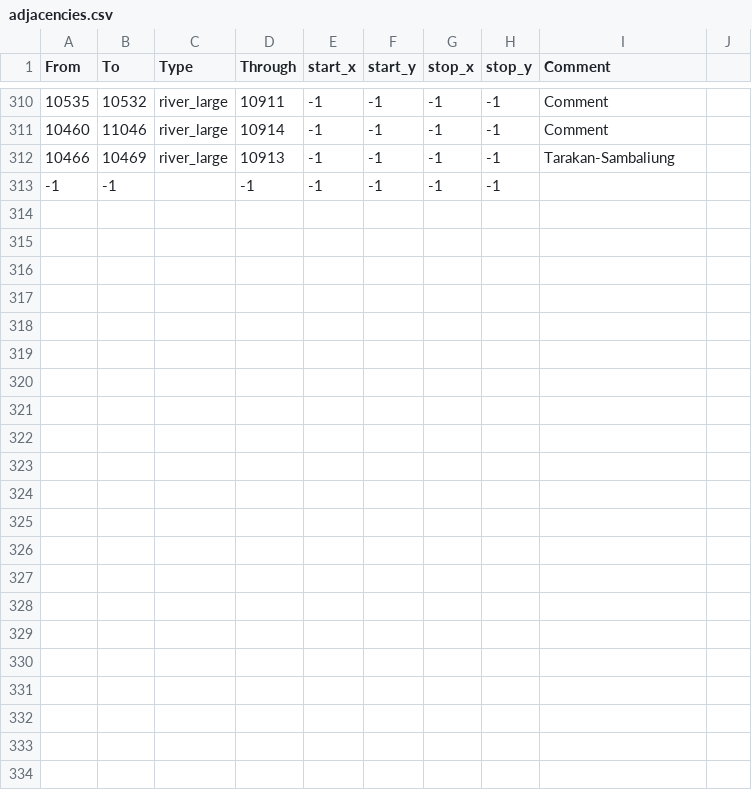
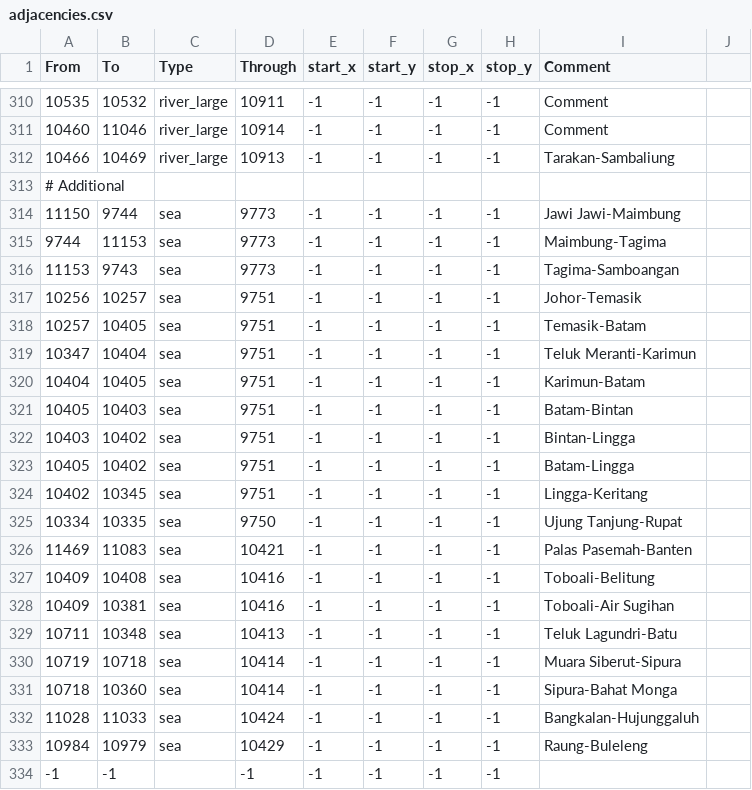
Before and after one commit to Rajas-of-Indochina/mod, a CSV file: indochina/map_data/adjacencies.csv, drawn as a sheet; only a part is shown, gaps mark what is left out; the diff names each change by its address in the sheet, - before the commit and + after, or states it on an @@ line.

Commit message:
Add some adjacencies

```diff
--- a/indochina/map_data/adjacencies.csv
+++ b/indochina/map_data/adjacencies.csv
+row 313: # Additional
+row 314: 11150 | 9744 | sea | 9773 | -1 | -1 | -1 | -1 | Jawi Jawi-Maimbung
+row 315: 9744 | 11153 | sea | 9773 | -1 | -1 | -1 | -1 | Maimbung-Tagima
+row 316: 11153 | 9743 | sea | 9773 | -1 | -1 | -1 | -1 | Tagima-Samboangan
+row 317: 10256 | 10257 | sea | 9751 | -1 | -1 | -1 | -1 | Johor-Temasik
+row 318: 10257 | 10405 | sea | 9751 | -1 | -1 | -1 | -1 | Temasik-Batam
+row 319: 10347 | 10404 | sea | 9751 | -1 | -1 | -1 | -1 | Teluk Meranti-Karimun
+row 320: 10404 | 10405 | sea | 9751 | -1 | -1 | -1 | -1 | Karimun-Batam
+row 321: 10405 | 10403 | sea | 9751 | -1 | -1 | -1 | -1 | Batam-Bintan
+row 322: 10403 | 10402 | sea | 9751 | -1 | -1 | -1 | -1 | Bintan-Lingga
+row 323: 10405 | 10402 | sea | 9751 | -1 | -1 | -1 | -1 | Batam-Lingga
+row 324: 10402 | 10345 | sea | 9751 | -1 | -1 | -1 | -1 | Lingga-Keritang
+row 325: 10334 | 10335 | sea | 9750 | -1 | -1 | -1 | -1 | Ujung Tanjung-Rupat
+row 326: 11469 | 11083 | sea | 10421 | -1 | -1 | -1 | -1 | Palas Pasemah-Banten
+row 327: 10409 | 10408 | sea | 10416 | -1 | -1 | -1 | -1 | Toboali-Belitung
+row 328: 10409 | 10381 | sea | 10416 | -1 | -1 | -1 | -1 | Toboali-Air Sugihan
+row 329: 10711 | 10348 | sea | 10413 | -1 | -1 | -1 | -1 | Teluk Lagundri-Batu
+row 330: 10719 | 10718 | sea | 10414 | -1 | -1 | -1 | -1 | Muara Siberut-Sipura
+row 331: 10718 | 10360 | sea | 10414 | -1 | -1 | -1 | -1 | Sipura-Bahat Monga
+row 332: 11028 | 11033 | sea | 10424 | -1 | -1 | -1 | -1 | Bangkalan-Hujunggaluh
+row 333: 10984 | 10979 | sea | 10429 | -1 | -1 | -1 | -1 | Raung-Buleleng
```
